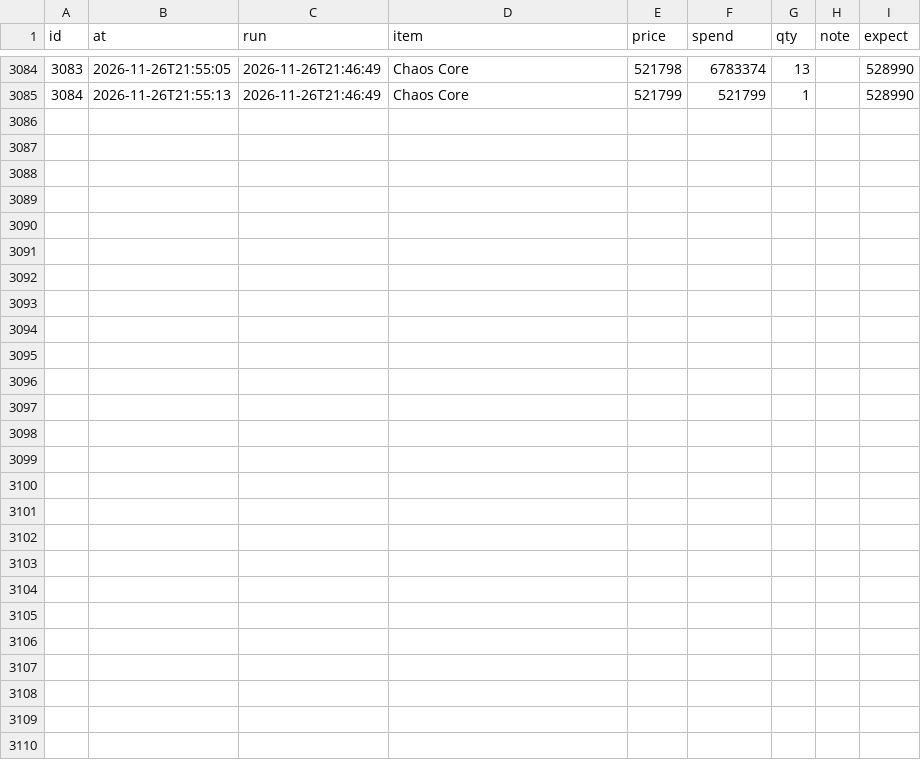
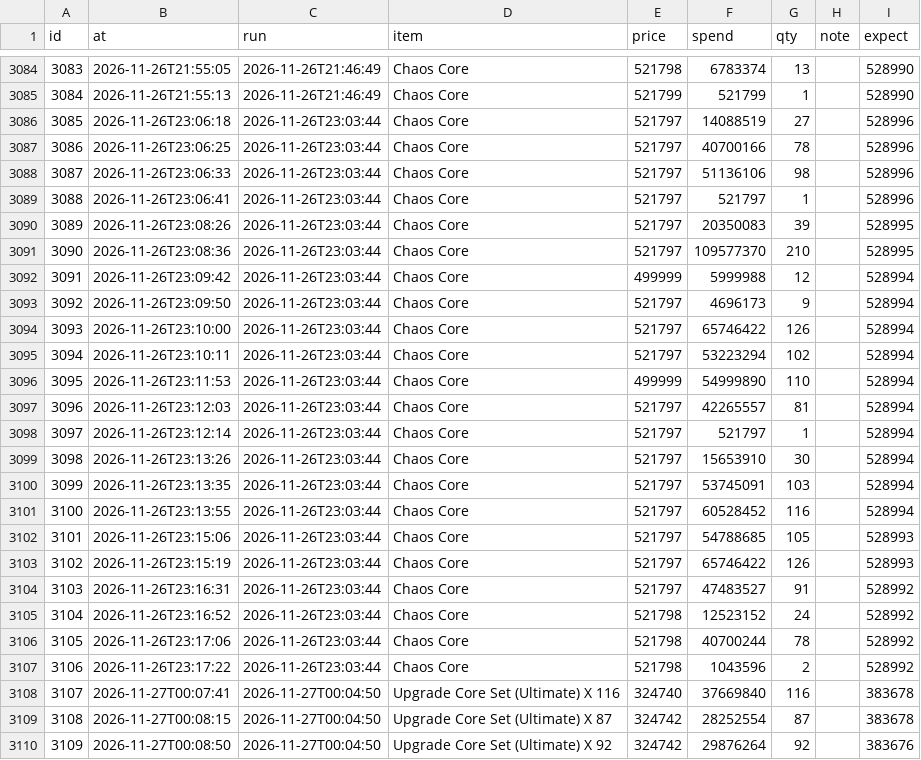
Before and after one commit to tl45663035/cabal_trade, a CSV file: profit_reports/cang/artifacts/purchases.csv, drawn as a sheet; only a part is shown, gaps mark what is left out.

Commit message:
profit report for cang at 00:15:46

```diff
--- a/profit_reports/cang/artifacts/purchases.csv
+++ b/profit_reports/cang/artifacts/purchases.csv
@@ -3085 +3085,26 @@ id,at,run,item,price,spend,qty,note,expect
 3084,2026-11-26T21:55:13,2026-11-26T21:46:49,Chaos Core,521799,521799,1,,528990
+3085,2026-11-26T23:06:18,2026-11-26T23:03:44,Chaos Core,521797,14088519,27,,528996
+3086,2026-11-26T23:06:25,2026-11-26T23:03:44,Chaos Core,521797,40700166,78,,528996
+3087,2026-11-26T23:06:33,2026-11-26T23:03:44,Chaos Core,521797,51136106,98,,528996
+3088,2026-11-26T23:06:41,2026-11-26T23:03:44,Chaos Core,521797,521797,1,,528996
+3089,2026-11-26T23:08:26,2026-11-26T23:03:44,Chaos Core,521797,20350083,39,,528995
+3090,2026-11-26T23:08:36,2026-11-26T23:03:44,Chaos Core,521797,109577370,210,,528995
+3091,2026-11-26T23:09:42,2026-11-26T23:03:44,Chaos Core,499999,5999988,12,,528994
+3092,2026-11-26T23:09:50,2026-11-26T23:03:44,Chaos Core,521797,4696173,9,,528994
+3093,2026-11-26T23:10:00,2026-11-26T23:03:44,Chaos Core,521797,65746422,126,,528994
+3094,2026-11-26T23:10:11,2026-11-26T23:03:44,Chaos Core,521797,53223294,102,,528994
+3095,2026-11-26T23:11:53,2026-11-26T23:03:44,Chaos Core,499999,54999890,110,,528994
+3096,2026-11-26T23:12:03,2026-11-26T23:03:44,Chaos Core,521797,42265557,81,,528994
+3097,2026-11-26T23:12:14,2026-11-26T23:03:44,Chaos Core,521797,521797,1,,528994
+3098,2026-11-26T23:13:26,2026-11-26T23:03:44,Chaos Core,521797,15653910,30,,528994
+3099,2026-11-26T23:13:35,2026-11-26T23:03:44,Chaos Core,521797,53745091,103,,528994
+3100,2026-11-26T23:13:55,2026-11-26T23:03:44,Chaos Core,521797,60528452,116,,528994
+3101,2026-11-26T23:15:06,2026-11-26T23:03:44,Chaos Core,521797,54788685,105,,528993
+3102,2026-11-26T23:15:19,2026-11-26T23:03:44,Chaos Core,521797,65746422,126,,528993
+3103,2026-11-26T23:16:31,2026-11-26T23:03:44,Chaos Core,521797,47483527,91,,528992
+3104,2026-11-26T23:16:52,2026-11-26T23:03:44,Chaos Core,521798,12523152,24,,528992
+3105,2026-11-26T23:17:06,2026-11-26T23:03:44,Chaos Core,521798,40700244,78,,528992
+3106,2026-11-26T23:17:22,2026-11-26T23:03:44,Chaos Core,521798,1043596,2,,528992
+3107,2026-11-27T00:07:41,2026-11-27T00:04:50,Upgrade Core Set (Ultimate) X 116,324740,37669840,116,,383678
+3108,2026-11-27T00:08:15,2026-11-27T00:04:50,Upgrade Core Set (Ultimate) X 87,324742,28252554,87,,383678
+3109,2026-11-27T00:08:50,2026-11-27T00:04:50,Upgrade Core Set (Ultimate) X 92,324742,29876264,92,,383676
```
Also changed, not shown: profit_reports/cang/artifacts/board.csv, profit_reports/cang/artifacts/sales.csv, 5 other files.
